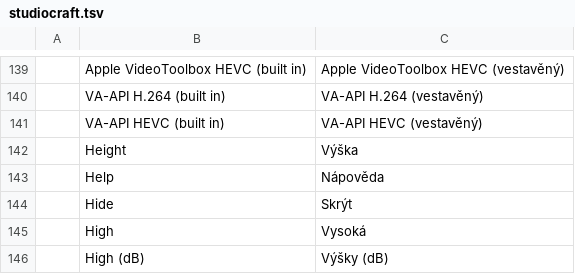
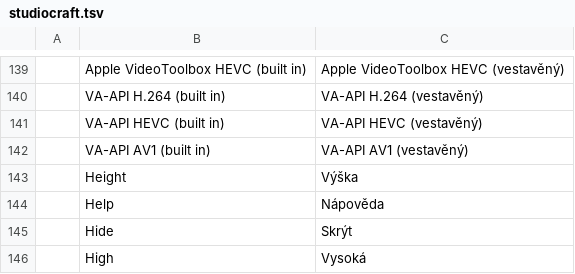
Before and after one commit to blamejs/StudioCraft, a TSV file: crates/ui-egui/i18n/locales/cs/studiocraft.tsv, drawn as a sheet; only a part is shown, gaps mark what is left out; the shorter side is filled out with more unchanged rows.

```diff
--- a/crates/ui-egui/i18n/locales/cs/studiocraft.tsv
+++ b/crates/ui-egui/i18n/locales/cs/studiocraft.tsv
@@ -141,2 +141,3 @@
 	VA-API HEVC (built in)	VA-API HEVC (vestavěný)
+	VA-API AV1 (built in)	VA-API AV1 (vestavěný)
 	Height	Výška
```
Also changed, not shown: crates/ui-egui/i18n/locales/de/studiocraft.tsv, crates/ui-egui/i18n/locales/es/studiocraft.tsv, 35 other files.
